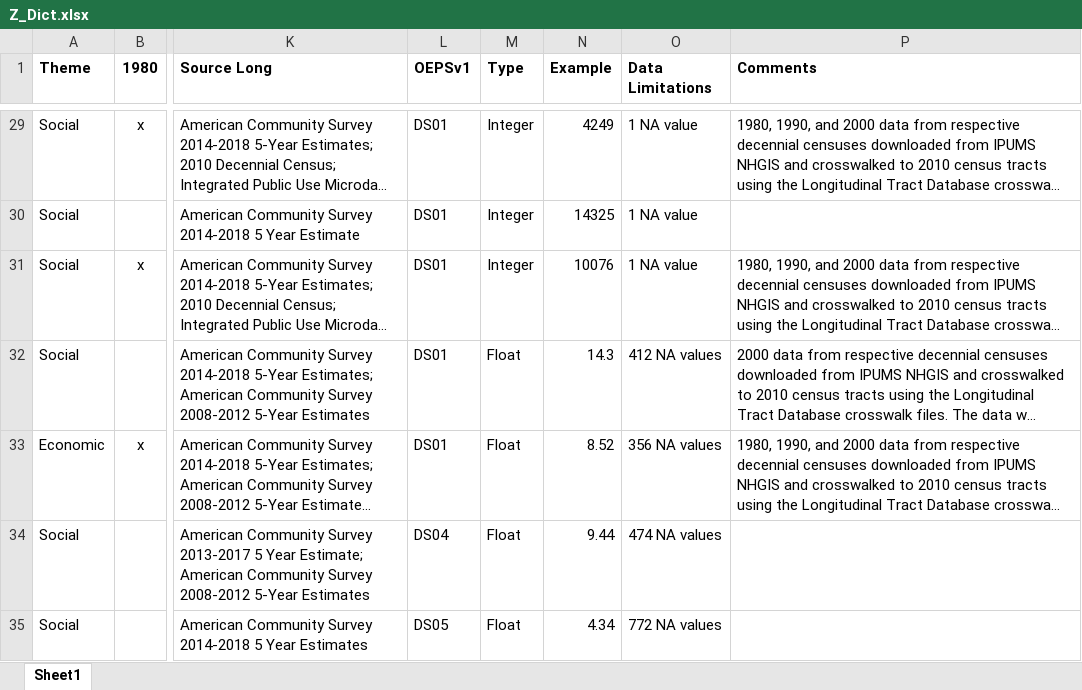
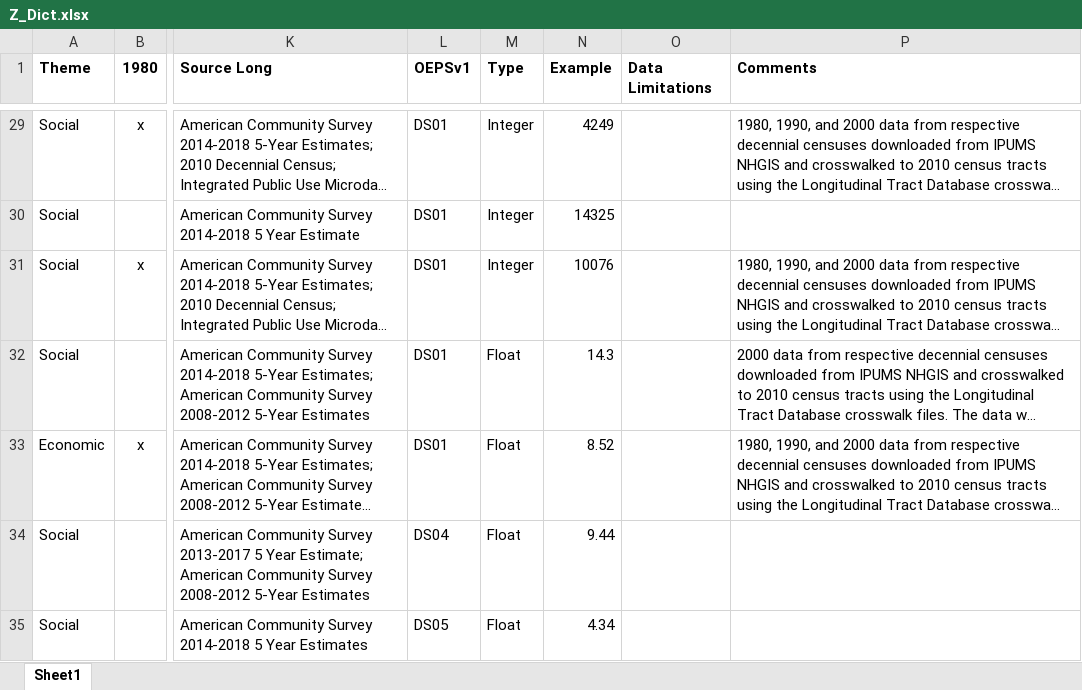
Before and after one commit to GeoDaCenter/opioid-policy-scan, an Excel workbook: data_final/consolidated/dictionaries/Z_Dict.xlsx, sheet Sheet1, drawn as a sheet; only a part is shown, gaps mark what is left out; long unchanged cells end in …; values as stored, in another font and other column widths than the file's, no borders; the diff covers the shown part only; the diff names each change by its address in the sheet, - before the commit and + after, or states it on an @@ line.

```diff
--- a/data_final/consolidated/dictionaries/Z_Dict.xlsx (sheet Sheet1)
+++ b/data_final/consolidated/dictionaries/Z_Dict.xlsx (sheet Sheet1)
-O29:O31 (Data Limitations): 1 NA value
+O29:O31 (Data Limitations): (empty)
-O32 (Data Limitations): 412 NA values
+O32 (Data Limitations): (empty)
-O33 (Data Limitations): 356 NA values
+O33 (Data Limitations): (empty)
-O34 (Data Limitations): 474 NA values
+O34 (Data Limitations): (empty)
-O35 (Data Limitations): 772 NA values
+O35 (Data Limitations): (empty)
```
Also changed, not shown: 175 edited cells and cell formats elsewhere in this sheet, data_final/consolidated/dictionaries/S_Dict.xlsx, data_final/consolidated/dictionaries/T_Dict.xlsx.
